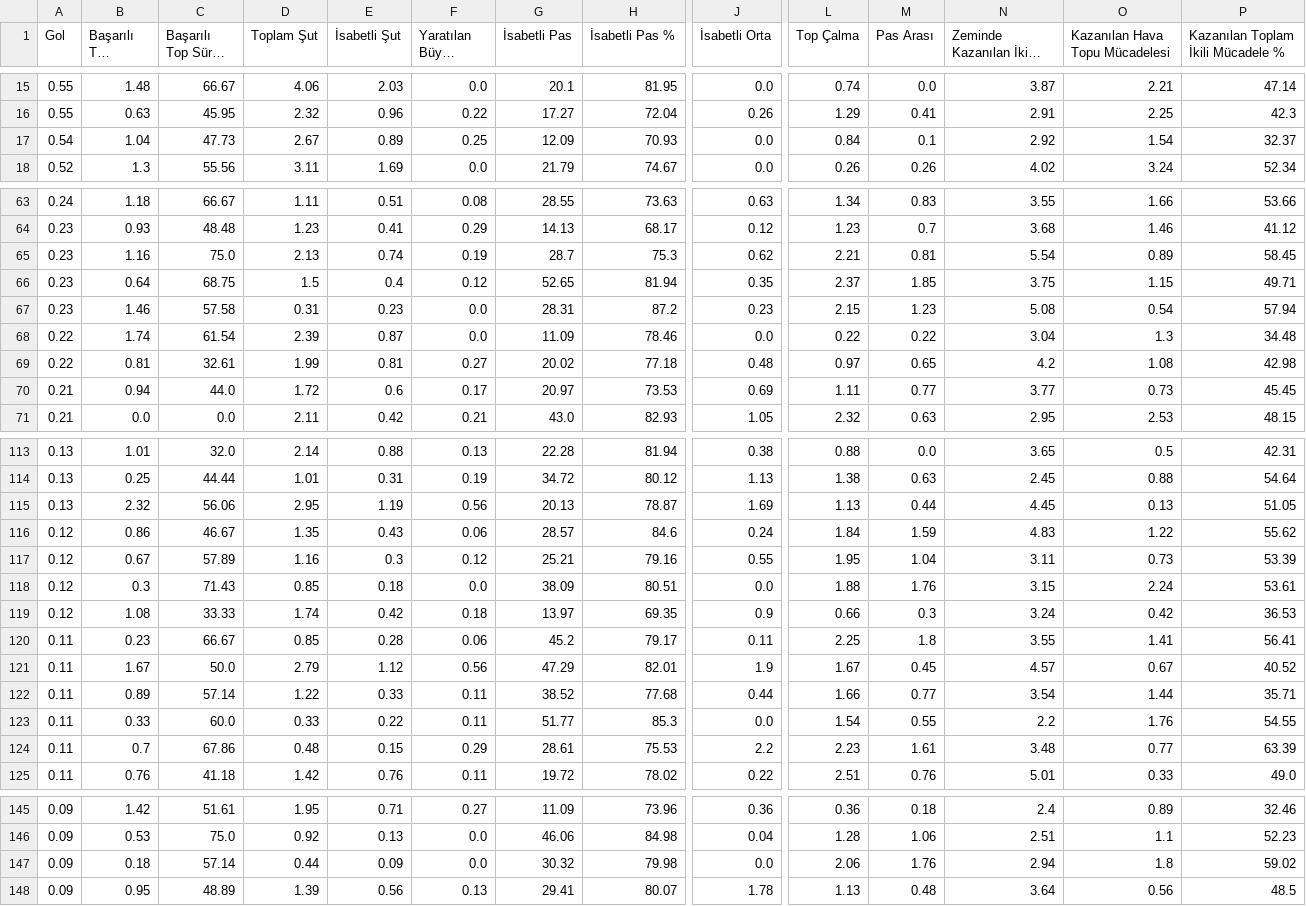
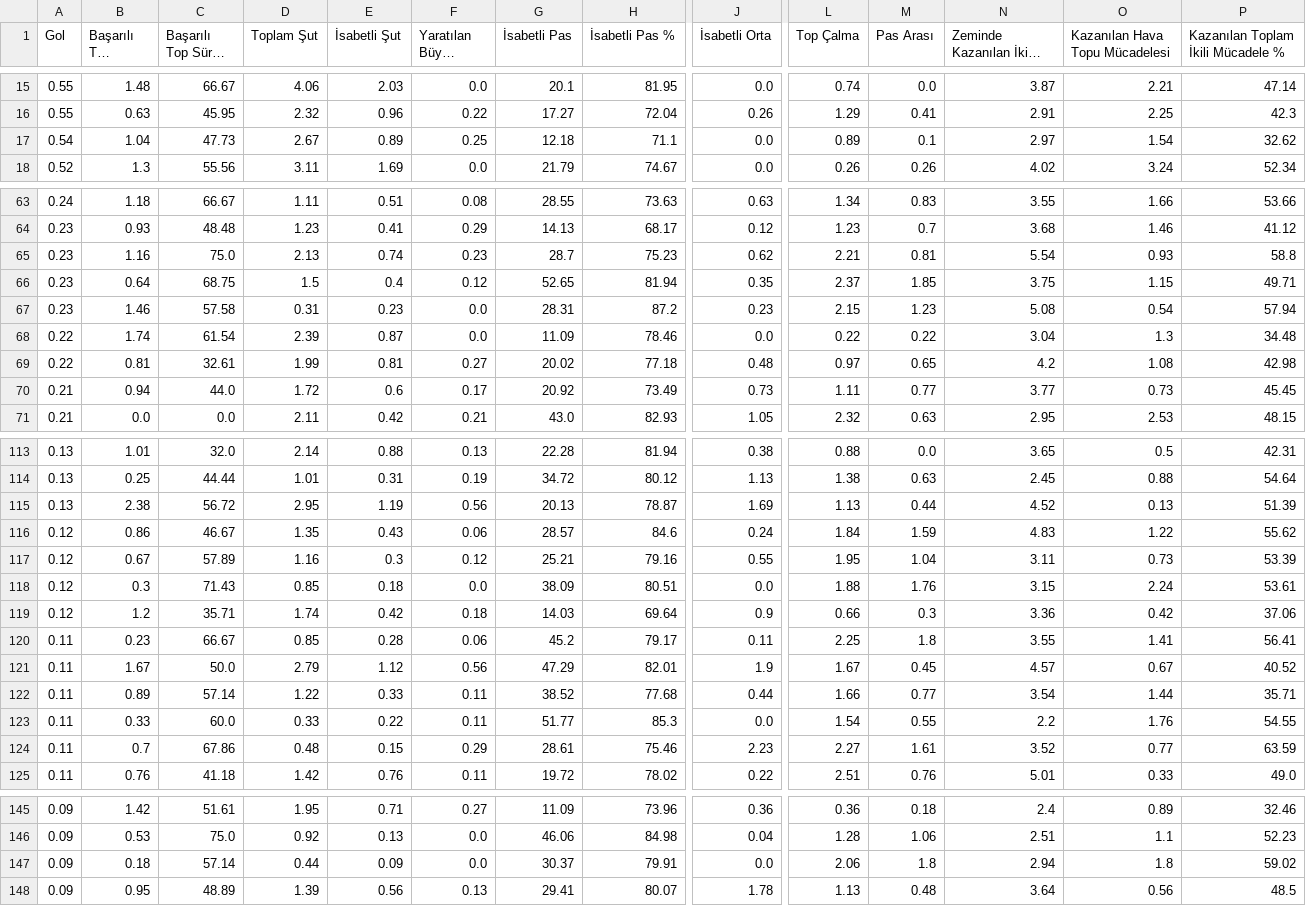
Before and after one commit to scatterradarcsv/csv_scatter_radar_15matches_per90_noPos, a CSV file: midfielders.csv, drawn as a sheet; only a part is shown, gaps mark what is left out; long unchanged cells end in …; the diff covers the shown part only; the diff names each change by its address in the sheet, - before the commit and + after, or states it on an @@ line.

Commit message:
Updated midfielders.csv

```diff
--- a/midfielders.csv
+++ b/midfielders.csv
-G17 (İsabetli Pas): 12.09
+G17 (İsabetli Pas): 12.18
-H17 (İsabetli Pas %): 70.93
+H17 (İsabetli Pas %): 71.1
-L17 (Top Çalma): 0.84
+L17 (Top Çalma): 0.89
-N17 (Zeminde Kazanılan İkili Mücadele): 2.92
+N17 (Zeminde Kazanılan İkili Mücadele): 2.97
-P17: 32.37
+P17: 32.62
-F65 (Yaratılan Büyük Şans): 0.19
+F65 (Yaratılan Büyük Şans): 0.23
-H65 (İsabetli Pas %): 75.3
+H65 (İsabetli Pas %): 75.23
-O65 (Kazanılan Hava Topu Mücadelesi): 0.89
+O65 (Kazanılan Hava Topu Mücadelesi): 0.93
-P65: 58.45
+P65: 58.8
-G70 (İsabetli Pas): 20.97
+G70 (İsabetli Pas): 20.92
-H70 (İsabetli Pas %): 73.53
+H70 (İsabetli Pas %): 73.49
-J70 (İsabetli Orta): 0.69
+J70 (İsabetli Orta): 0.73
-B115 (Başarılı Top Sürme): 2.32
+B115 (Başarılı Top Sürme): 2.38
-C115 (Başarılı Top Sürme %): 56.06
+C115 (Başarılı Top Sürme %): 56.72
-N115 (Zeminde Kazanılan İkili Mücadele): 4.45
+N115 (Zeminde Kazanılan İkili Mücadele): 4.52
-P115: 51.05
+P115: 51.39
-B119 (Başarılı Top Sürme): 1.08
+B119 (Başarılı Top Sürme): 1.2
-C119 (Başarılı Top Sürme %): 33.33
+C119 (Başarılı Top Sürme %): 35.71
-G119 (İsabetli Pas): 13.97
+G119 (İsabetli Pas): 14.03
-H119 (İsabetli Pas %): 69.35
+H119 (İsabetli Pas %): 69.64
-N119 (Zeminde Kazanılan İkili Mücadele): 3.24
+N119 (Zeminde Kazanılan İkili Mücadele): 3.36
-P119: 36.53
+P119: 37.06
-H124 (İsabetli Pas %): 75.53
+H124 (İsabetli Pas %): 75.46
-J124 (İsabetli Orta): 2.2
+J124 (İsabetli Orta): 2.23
-L124 (Top Çalma): 2.23
+L124 (Top Çalma): 2.27
-N124 (Zeminde Kazanılan İkili Mücadele): 3.48
+N124 (Zeminde Kazanılan İkili Mücadele): 3.52
-P124: 63.39
+P124: 63.59
-G147 (İsabetli Pas): 30.32
+G147 (İsabetli Pas): 30.37
-H147 (İsabetli Pas %): 79.98
+H147 (İsabetli Pas %): 79.91
-M147 (Pas Arası): 1.76
+M147 (Pas Arası): 1.8
```
Also changed, not shown: 8 edited cells elsewhere in this file.
